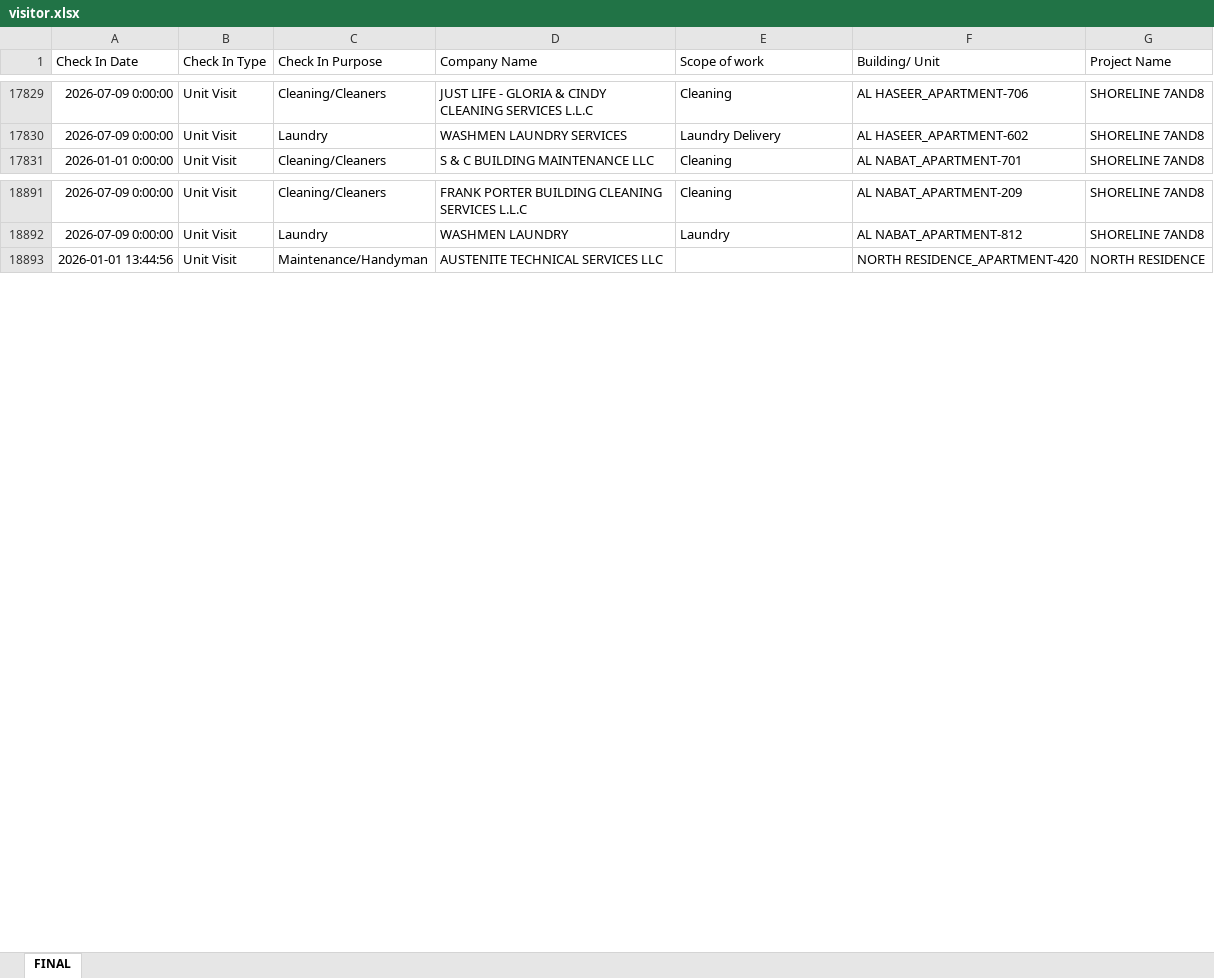
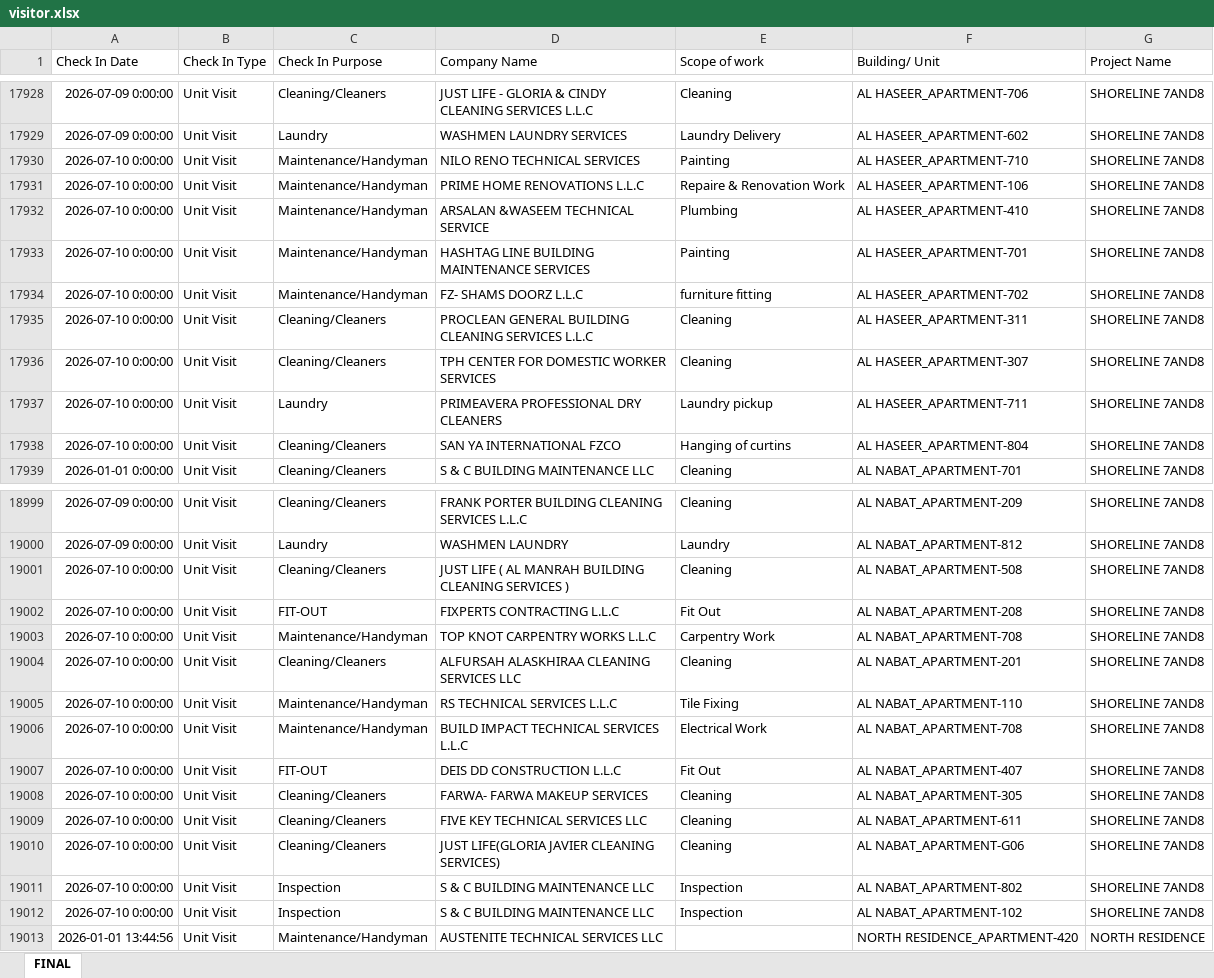
Before and after one commit to Strive-Services-Group/Visitor-Competitor-Dashboard, an Excel workbook: visitor.xlsx, sheet FINAL, drawn as a sheet; only a part is shown, gaps mark what is left out; values as stored, in another font and other column widths than the file's, no borders; the diff covers the shown part only; the diff names each change by its address in the sheet, - before the commit and + after, or states it on an @@ line.

```diff
--- a/visitor.xlsx (sheet FINAL)
+++ b/visitor.xlsx (sheet FINAL)
+row 17930: 2026-07-10 0:00:00 | Unit Visit | Maintenance/Handyman | NILO RENO TECHNICAL SERVICES | Painting | AL HASEER_APARTMENT-710 | SHORELINE 7AND8
+row 17931: 2026-07-10 0:00:00 | Unit Visit | Maintenance/Handyman | PRIME HOME RENOVATIONS L.L.C | Repaire & Renovation Work | AL HASEER_APARTMENT-106 | SHORELINE 7AND8
+row 17932: 2026-07-10 0:00:00 | Unit Visit | Maintenance/Handyman | ARSALAN &WASEEM TECHNICAL SERVICE | Plumbing | AL HASEER_APARTMENT-410 | SHORELINE 7AND8
+row 17933: 2026-07-10 0:00:00 | Unit Visit | Maintenance/Handyman | HASHTAG LINE BUILDING MAINTENANCE SERVICES | Painting | AL HASEER_APARTMENT-701 | SHORELINE 7AND8
+row 17934: 2026-07-10 0:00:00 | Unit Visit | Maintenance/Handyman | FZ- SHAMS DOORZ L.L.C | furniture fitting | AL HASEER_APARTMENT-702 | SHORELINE 7AND8
+row 17935: 2026-07-10 0:00:00 | Unit Visit | Cleaning/Cleaners | PROCLEAN GENERAL BUILDING CLEANING SERVICES L.L.C | Cleaning | AL HASEER_APARTMENT-311 | SHORELINE 7AND8
+row 17936: 2026-07-10 0:00:00 | Unit Visit | Cleaning/Cleaners | TPH CENTER FOR DOMESTIC WORKER SERVICES | Cleaning | AL HASEER_APARTMENT-307 | SHORELINE 7AND8
+row 17937: 2026-07-10 0:00:00 | Unit Visit | Laundry | PRIMEAVERA PROFESSIONAL DRY CLEANERS | Laundry pickup | AL HASEER_APARTMENT-711 | SHORELINE 7AND8
+row 17938: 2026-07-10 0:00:00 | Unit Visit | Cleaning/Cleaners | SAN YA INTERNATIONAL FZCO | Hanging of curtins | AL HASEER_APARTMENT-804 | SHORELINE 7AND8
+row 19001: 2026-07-10 0:00:00 | Unit Visit | Cleaning/Cleaners | JUST LIFE ( AL MANRAH BUILDING CLEANING SERVICES ) | Cleaning | AL NABAT_APARTMENT-508 | SHORELINE 7AND8
+row 19002: 2026-07-10 0:00:00 | Unit Visit | FIT-OUT | FIXPERTS CONTRACTING L.L.C | Fit Out | AL NABAT_APARTMENT-208 | SHORELINE 7AND8
+row 19003: 2026-07-10 0:00:00 | Unit Visit | Maintenance/Handyman | TOP KNOT CARPENTRY WORKS L.L.C | Carpentry Work | AL NABAT_APARTMENT-708 | SHORELINE 7AND8
+row 19004: 2026-07-10 0:00:00 | Unit Visit | Cleaning/Cleaners | ALFURSAH ALASKHIRAA CLEANING SERVICES LLC | Cleaning | AL NABAT_APARTMENT-201 | SHORELINE 7AND8
+row 19005: 2026-07-10 0:00:00 | Unit Visit | Maintenance/Handyman | RS TECHNICAL SERVICES L.L.C | Tile Fixing | AL NABAT_APARTMENT-110 | SHORELINE 7AND8
+row 19006: 2026-07-10 0:00:00 | Unit Visit | Maintenance/Handyman | BUILD IMPACT TECHNICAL SERVICES L.L.C | Electrical Work | AL NABAT_APARTMENT-708 | SHORELINE 7AND8
+row 19007: 2026-07-10 0:00:00 | Unit Visit | FIT-OUT | DEIS DD CONSTRUCTION L.L.C | Fit Out | AL NABAT_APARTMENT-407 | SHORELINE 7AND8
+row 19008: 2026-07-10 0:00:00 | Unit Visit | Cleaning/Cleaners | FARWA- FARWA MAKEUP SERVICES | Cleaning | AL NABAT_APARTMENT-305 | SHORELINE 7AND8
+row 19009: 2026-07-10 0:00:00 | Unit Visit | Cleaning/Cleaners | FIVE KEY TECHNICAL SERVICES LLC | Cleaning | AL NABAT_APARTMENT-611 | SHORELINE 7AND8
+row 19010: 2026-07-10 0:00:00 | Unit Visit | Cleaning/Cleaners | JUST LIFE(GLORIA JAVIER CLEANING SERVICES) | Cleaning | AL NABAT_APARTMENT-G06 | SHORELINE 7AND8
+row 19011: 2026-07-10 0:00:00 | Unit Visit | Inspection | S & C BUILDING MAINTENANCE LLC | Inspection | AL NABAT_APARTMENT-802 | SHORELINE 7AND8
+row 19012: 2026-07-10 0:00:00 | Unit Visit | Inspection | S & C BUILDING MAINTENANCE LLC | Inspection | AL NABAT_APARTMENT-102 | SHORELINE 7AND8
```
Also changed, not shown: 99 added rows and 6 edited cells elsewhere in this sheet.
